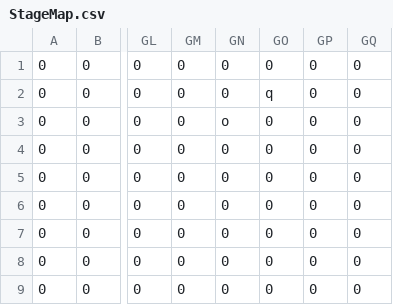
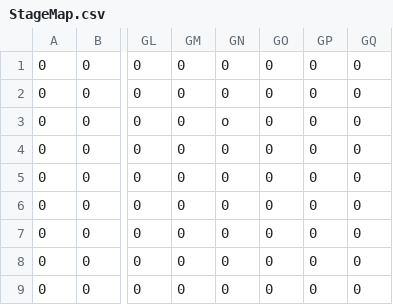
Before and after one commit to GimaShinta/TeamFriends, a CSV file: MarioProject/MarioProject/Resource/Map/StageMap.csv, drawn as a sheet; only a part is shown, gaps mark what is left out; the diff names each change by its address in the sheet, - before the commit and + after, or states it on an @@ line.

```diff
--- a/MarioProject/MarioProject/Resource/Map/StageMap.csv
+++ b/MarioProject/MarioProject/Resource/Map/StageMap.csv
-GO2: q
+GO2: 0
```
Also changed, not shown: MarioProject/MarioProject/Resource/Map/ObjectData.csv, 18 other files.
